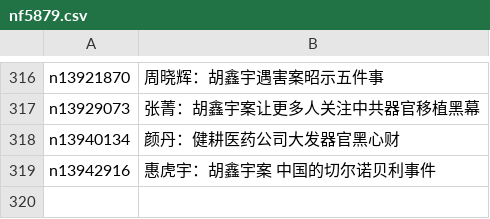
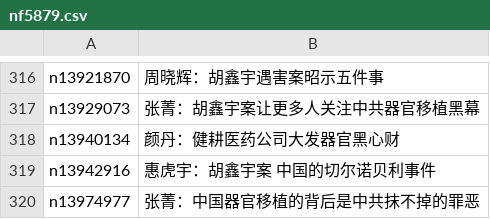
Before and after one commit to epic-marker/epoch-special, a CSV file: indexes/nf5879.csv, drawn as a sheet; only a part is shown, gaps mark what is left out; the diff names each change by its address in the sheet, - before the commit and + after, or states it on an @@ line.

```diff
--- a/indexes/nf5879.csv
+++ b/indexes/nf5879.csv
+row 320: n13974977 | 张菁：中国器官移植的背后是中共抹不掉的罪恶
```
Also changed, not shown: 21 other files.
